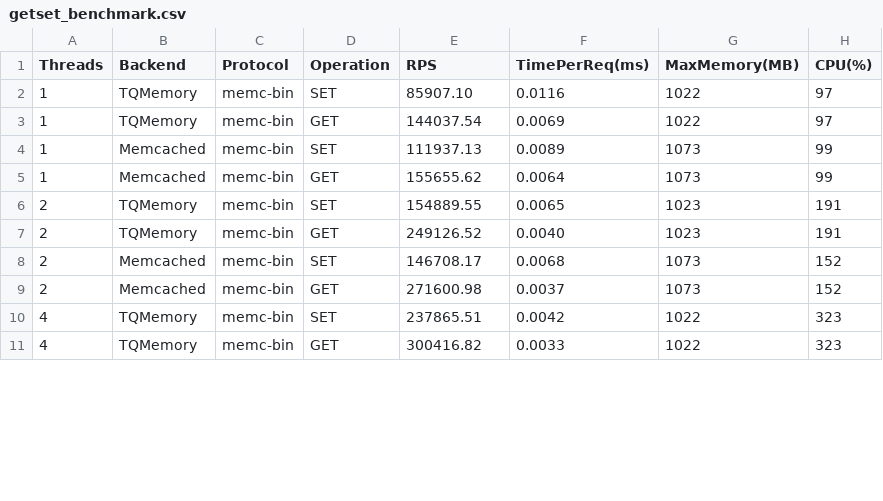
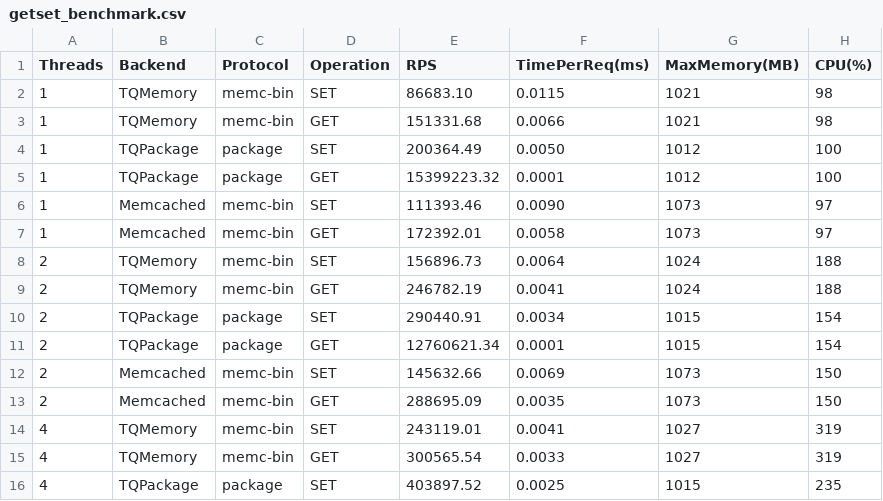
Before and after one commit to mevdschee/tqmemory, a CSV file: benchmarks/getset/getset_benchmark.csv, drawn as a sheet; only a part is shown; the diff covers the shown part only.

```diff
--- a/benchmarks/getset/getset_benchmark.csv
+++ b/benchmarks/getset/getset_benchmark.csv
@@ -1,11 +1,16 @@
 Threads,Backend,Protocol,Operation,RPS,TimePerReq(ms),MaxMemory(MB),CPU(%)
-1,TQMemory,memc-bin,SET,85907.10,0.0116,1022,97
-1,TQMemory,memc-bin,GET,144037.54,0.0069,1022,97
-1,Memcached,memc-bin,SET,111937.13,0.0089,1073,99
-1,Memcached,memc-bin,GET,155655.62,0.0064,1073,99
-2,TQMemory,memc-bin,SET,154889.55,0.0065,1023,191
-2,TQMemory,memc-bin,GET,249126.52,0.0040,1023,191
-2,Memcached,memc-bin,SET,146708.17,0.0068,1073,152
-2,Memcached,memc-bin,GET,271600.98,0.0037,1073,152
-4,TQMemory,memc-bin,SET,237865.51,0.0042,1022,323
-4,TQMemory,memc-bin,GET,300416.82,0.0033,1022,323
+1,TQMemory,memc-bin,SET,86683.10,0.0115,1021,98
+1,TQMemory,memc-bin,GET,151331.68,0.0066,1021,98
+1,TQPackage,package,SET,200364.49,0.0050,1012,100
+1,TQPackage,package,GET,15399223.32,0.0001,1012,100
+1,Memcached,memc-bin,SET,111393.46,0.0090,1073,97
+1,Memcached,memc-bin,GET,172392.01,0.0058,1073,97
+2,TQMemory,memc-bin,SET,156896.73,0.0064,1024,188
+2,TQMemory,memc-bin,GET,246782.19,0.0041,1024,188
+2,TQPackage,package,SET,290440.91,0.0034,1015,154
+2,TQPackage,package,GET,12760621.34,0.0001,1015,154
+2,Memcached,memc-bin,SET,145632.66,0.0069,1073,150
+2,Memcached,memc-bin,GET,288695.09,0.0035,1073,150
+4,TQMemory,memc-bin,SET,243119.01,0.0041,1027,319
+4,TQMemory,memc-bin,GET,300565.54,0.0033,1027,319
+4,TQPackage,package,SET,403897.52,0.0025,1015,235
```
Also changed, not shown: 3 added rows and 23 edited cells elsewhere in this file, 3 other files.
